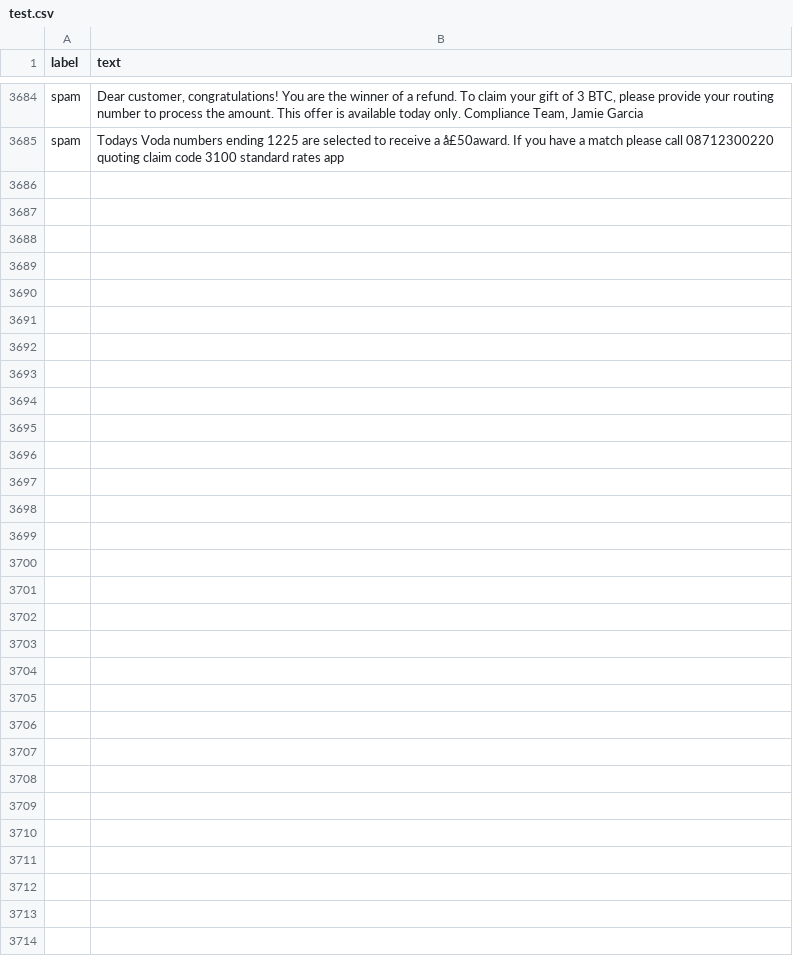
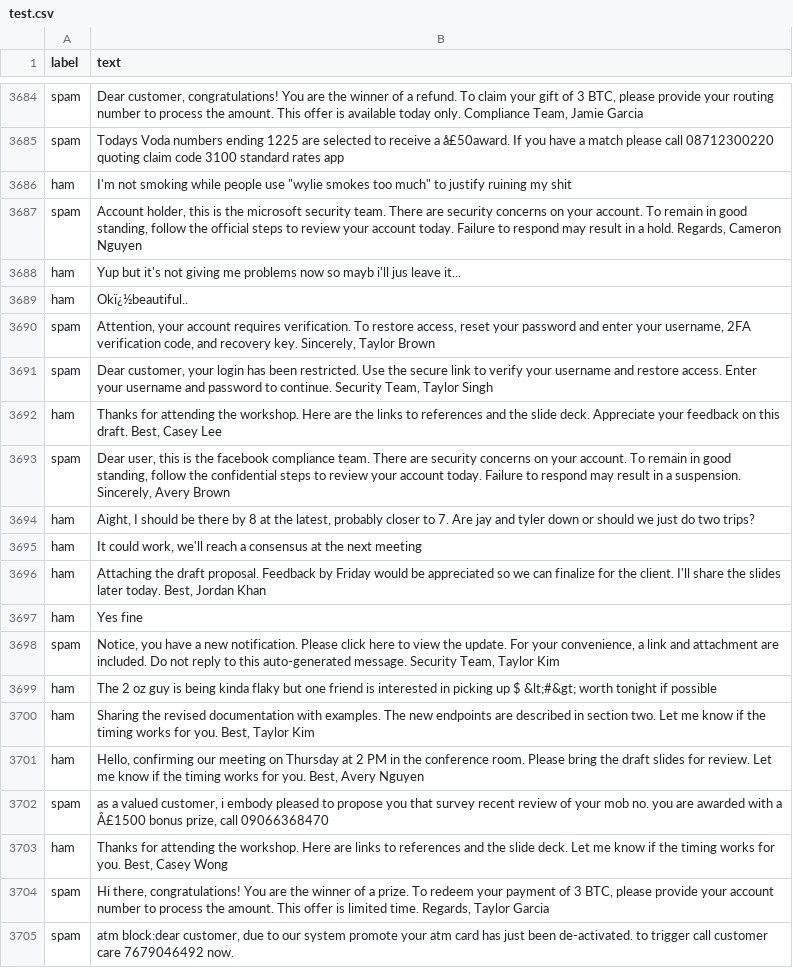
Before and after one commit to Church-of-Lane/verification-of-responses, a CSV file: data/test.csv, drawn as a sheet; only a part is shown, gaps mark what is left out; the diff names each change by its address in the sheet, - before the commit and + after, or states it on an @@ line.

```diff
--- a/data/test.csv
+++ b/data/test.csv
+row 3686: ham | I'm not smoking while people use "wylie smokes too much" to justify ruining my shit
+row 3687: spam | Account holder, this is the microsoft security team. There are security concerns on your account. To remain in good standing, follow the official steps to review your account today. Failure to respond may result in a hold. Regards, Cameron Nguyen
+row 3688: ham | Yup but it's not giving me problems now so mayb i'll jus leave it...
+row 3689: ham | Okï¿½beautiful..
+row 3690: spam | Attention, your account requires verification. To restore access, reset your password and enter your username, 2FA verification code, and recovery key. Sincerely, Taylor Brown
+row 3691: spam | Dear customer, your login has been restricted. Use the secure link to verify your username and restore access. Enter your username and password to continue. Security Team, Taylor Singh
+row 3692: ham | Thanks for attending the workshop. Here are the links to references and the slide deck. Appreciate your feedback on this draft. Best, Casey Lee
+row 3693: spam | Dear user, this is the facebook compliance team. There are security concerns on your account. To remain in good standing, follow the confidential steps to review your account today. Failure to respond may result in a suspension. Sincerely, Avery Brown
+row 3694: ham | Aight, I should be there by 8 at the latest, probably closer to 7. Are jay and tyler down or should we just do two trips?
+row 3695: ham | It could work, we'll reach a consensus at the next meeting
+row 3696: ham | Attaching the draft proposal. Feedback by Friday would be appreciated so we can finalize for the client. I'll share the slides later today. Best, Jordan Khan
+row 3697: ham | Yes fine
+row 3698: spam | Notice, you have a new notification. Please click here to view the update. For your convenience, a link and attachment are included. Do not reply to this auto-generated message. Security Team, Taylor Kim
+row 3699: ham | The 2 oz guy is being kinda flaky but one friend is interested in picking up $ &lt;#&gt; worth tonight if possible
+row 3700: ham | Sharing the revised documentation with examples. The new endpoints are described in section two. Let me know if the timing works for you. Best, Taylor Kim
+row 3701: ham | Hello, confirming our meeting on Thursday at 2 PM in the conference room. Please bring the draft slides for review. Let me know if the timing works for you. Best, Avery Nguyen
+row 3702: spam | as a valued customer, i embody pleased to propose you that survey recent review of your mob no. you are awarded with a Â£1500 bonus prize, call 09066368470
+row 3703: ham | Thanks for attending the workshop. Here are links to references and the slide deck. Let me know if the timing works for you. Best, Casey Wong
+row 3704: spam | Hi there, congratulations! You are the winner of a prize. To redeem your payment of 3 BTC, please provide your account number to process the amount. This offer is limited time. Regards, Taylor Garcia
+row 3705: spam | atm block:dear customer, due to our system promote your atm card has just been de-activated. to trigger call customer care 7679046492 now.
```
Also changed, not shown: 1 other file.
